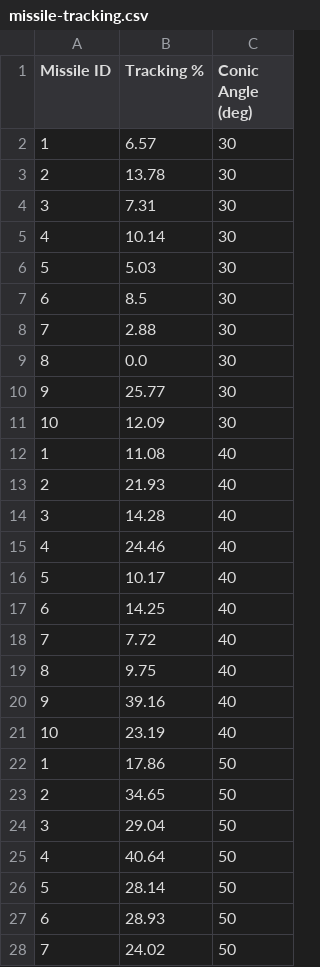
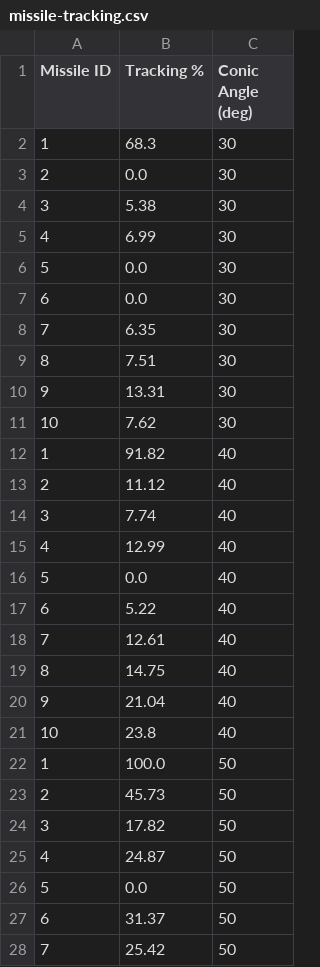
Before and after one commit to tamu-edu-students/HYPERION, a CSV file: data/missile-tracking.csv, drawn as a sheet; only a part is shown; the diff covers the shown part only.

```diff
--- a/data/missile-tracking.csv
+++ b/data/missile-tracking.csv
@@ -1,28 +1,28 @@
 Missile ID,Tracking %,Conic Angle (deg)
-1,6.57,30
-2,13.78,30
-3,7.31,30
-4,10.14,30
-5,5.03,30
-6,8.5,30
-7,2.88,30
-8,0.0,30
-9,25.77,30
-10,12.09,30
-1,11.08,40
-2,21.93,40
-3,14.28,40
-4,24.46,40
-5,10.17,40
-6,14.25,40
-7,7.72,40
-8,9.75,40
-9,39.16,40
-10,23.19,40
-1,17.86,50
-2,34.65,50
-3,29.04,50
-4,40.64,50
-5,28.14,50
-6,28.93,50
-7,24.02,50
+1,68.3,30
+2,0.0,30
+3,5.38,30
+4,6.99,30
+5,0.0,30
+6,0.0,30
+7,6.35,30
+8,7.51,30
+9,13.31,30
+10,7.62,30
+1,91.82,40
+2,11.12,40
+3,7.74,40
+4,12.99,40
+5,0.0,40
+6,5.22,40
+7,12.61,40
+8,14.75,40
+9,21.04,40
+10,23.8,40
+1,100.0,50
+2,45.73,50
+3,17.82,50
+4,24.87,50
+5,0.0,50
+6,31.37,50
+7,25.42,50
```
Also changed, not shown: 10 edited cells elsewhere in this file, data/satellites/satellites-LEO.csv, 9 other files.
